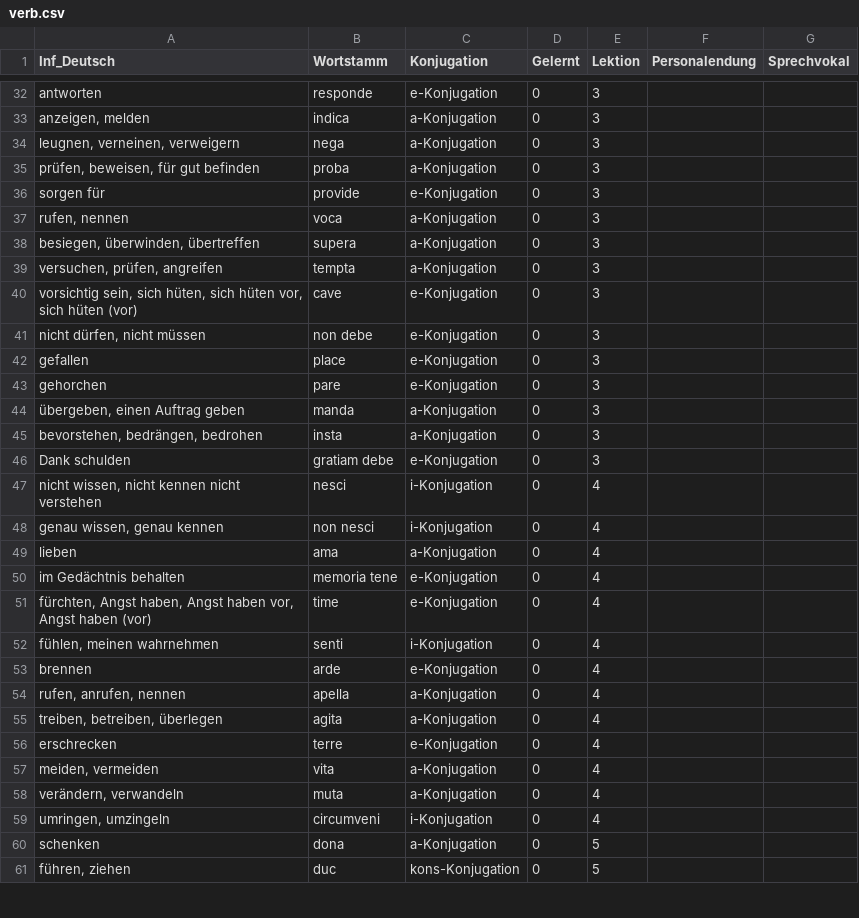
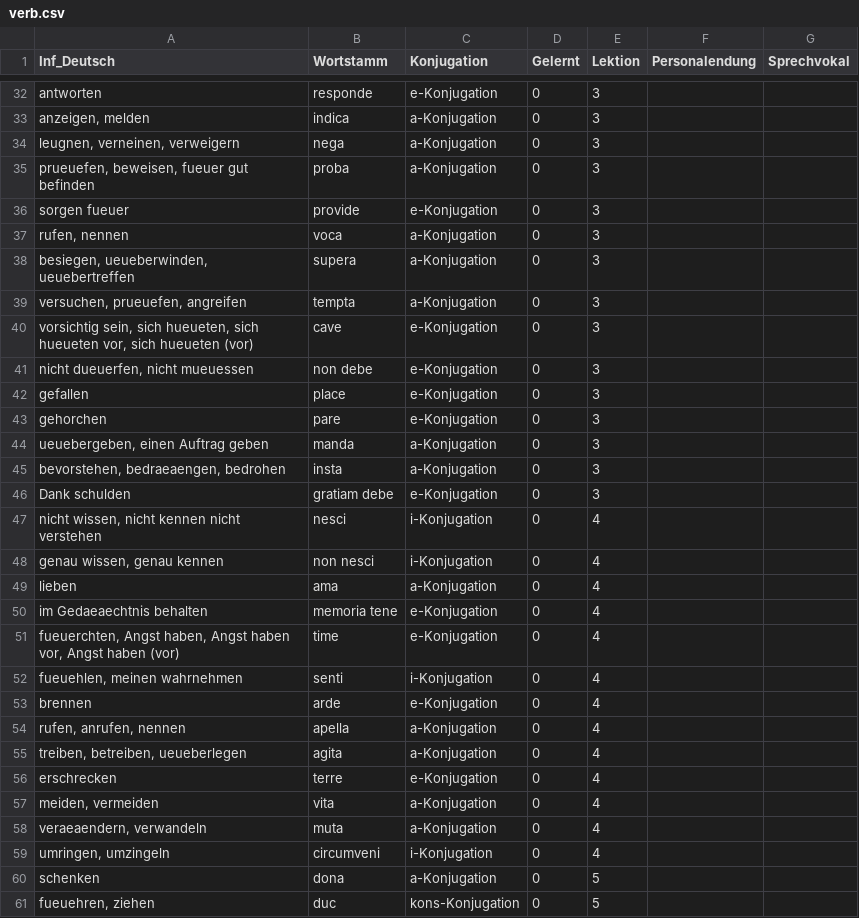
Before and after one commit to nora-pfanne/Lopas, a CSV file: LateinApp/app/src/main/assets/verb.csv, drawn as a sheet; only a part is shown, gaps mark what is left out; the diff covers the shown part only; the diff names each change by its address in the sheet, - before the commit and + after, or states it on an @@ line.

```diff
--- a/LateinApp/app/src/main/assets/verb.csv
+++ b/LateinApp/app/src/main/assets/verb.csv
-A35 (Inf_Deutsch): prüfen, beweisen, für gut befinden
+A35 (Inf_Deutsch): prueuefen, beweisen, fueuer gut befinden
-A36 (Inf_Deutsch): sorgen für
+A36 (Inf_Deutsch): sorgen fueuer
-A38 (Inf_Deutsch): besiegen, überwinden, übertreffen
+A38 (Inf_Deutsch): besiegen, ueueberwinden, ueuebertreffen
-A39 (Inf_Deutsch): versuchen, prüfen, angreifen
+A39 (Inf_Deutsch): versuchen, prueuefen, angreifen
-A40 (Inf_Deutsch): …sein, sich hüten, sich hüten vor, sich hüten (vor)
+A40 (Inf_Deutsch): …sein, sich hueueten, sich hueueten vor, sich hueueten (vor)
-A41 (Inf_Deutsch): nicht dürfen, nicht müssen
+A41 (Inf_Deutsch): nicht dueuerfen, nicht mueuessen
-A44 (Inf_Deutsch): übergeben, einen Auftrag geben
+A44 (Inf_Deutsch): ueuebergeben, einen Auftrag geben
-A45 (Inf_Deutsch): bevorstehen, bedrängen, bedrohen
+A45 (Inf_Deutsch): bevorstehen, bedraeaengen, bedrohen
-A50 (Inf_Deutsch): im Gedächtnis behalten
+A50 (Inf_Deutsch): im Gedaeaechtnis behalten
-A51 (Inf_Deutsch): fürchten, Angst haben,…
+A51 (Inf_Deutsch): fueuerchten, Angst haben,…
-A52 (Inf_Deutsch): fühlen, meinen wahrnehmen
+A52 (Inf_Deutsch): fueuehlen, meinen wahrnehmen
-A55 (Inf_Deutsch): treiben, betreiben, überlegen
+A55 (Inf_Deutsch): treiben, betreiben, ueueberlegen
-A58 (Inf_Deutsch): verändern, verwandeln
+A58 (Inf_Deutsch): veraeaendern, verwandeln
-A61 (Inf_Deutsch): führen, ziehen
+A61 (Inf_Deutsch): fueuehren, ziehen
```
Also changed, not shown: 10 edited cells elsewhere in this file, LateinApp/app/src/main/assets/adverbTable.csv, LateinApp/app/src/main/assets/lektion.csv, 4 other files.
